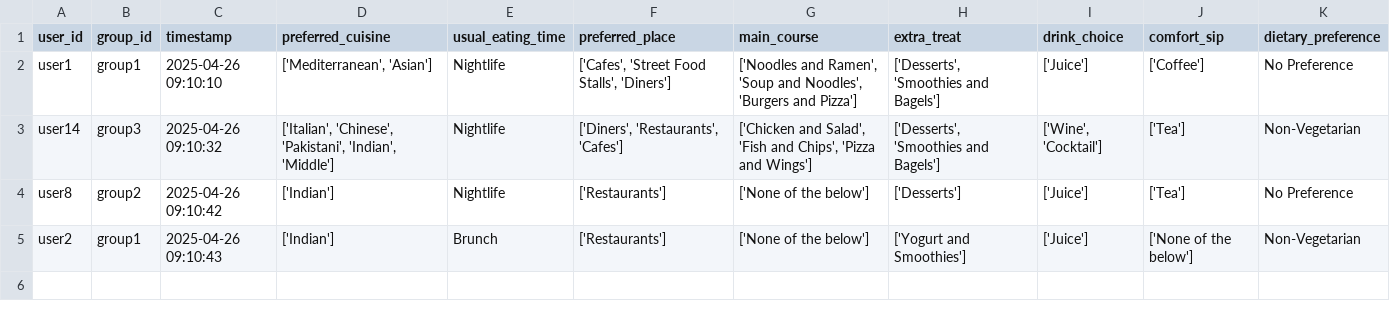
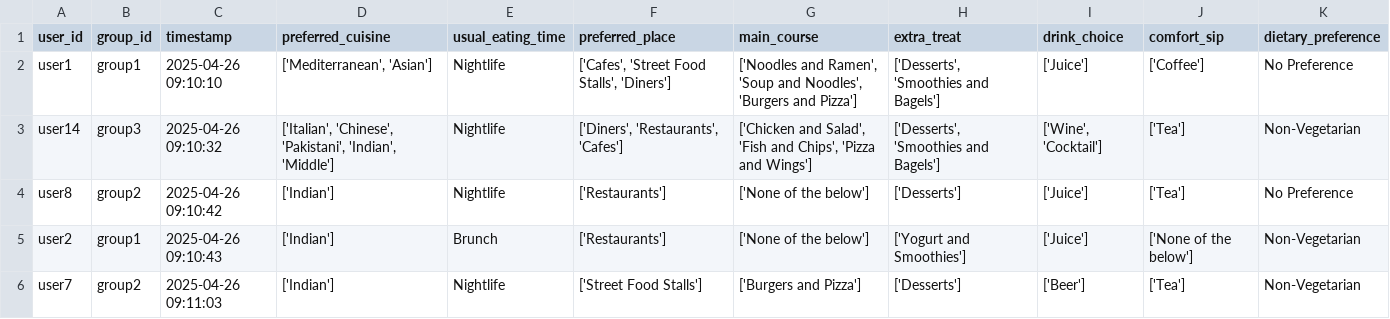
Before and after one commit to demondeployer7/dss, a CSV file: user_responses.csv, drawn as a sheet; the diff names each change by its address in the sheet, - before the commit and + after, or states it on an @@ line.

Commit message:
Update user_responses.csv via Streamlit app

```diff
--- a/user_responses.csv
+++ b/user_responses.csv
+row 6: user7 | group2 | 2025-04-26 09:11:03 | ['Indian'] | Nightlife | ['Street Food Stalls'] | ['Burgers and Pizza'] | ['Desserts'] | ['Beer'] | ['Tea'] | Non-Vegetarian
```
